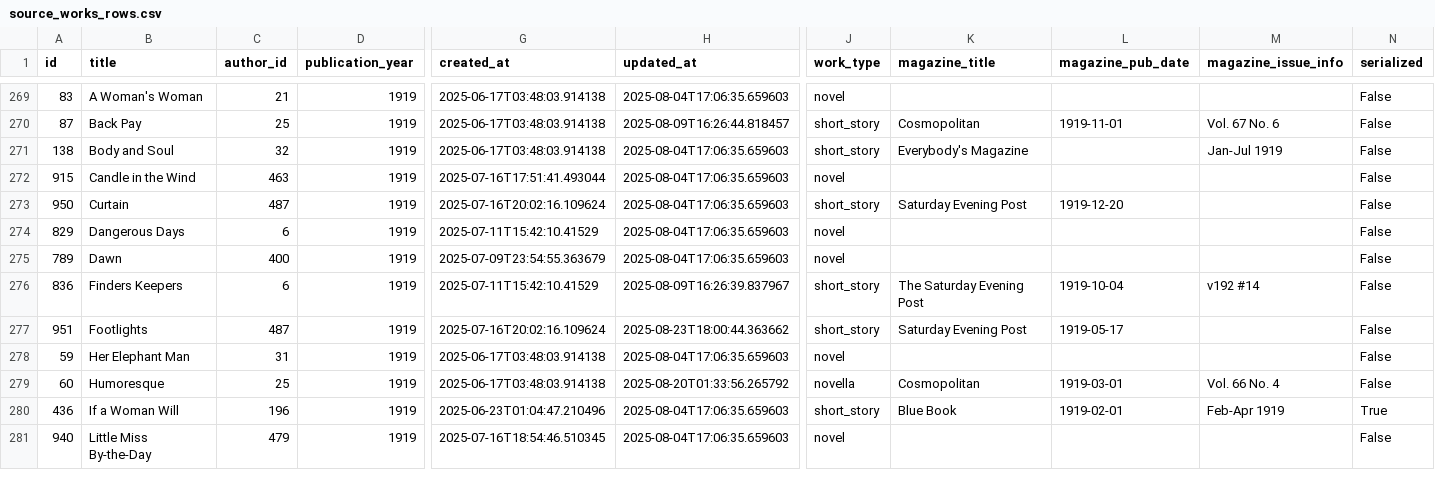
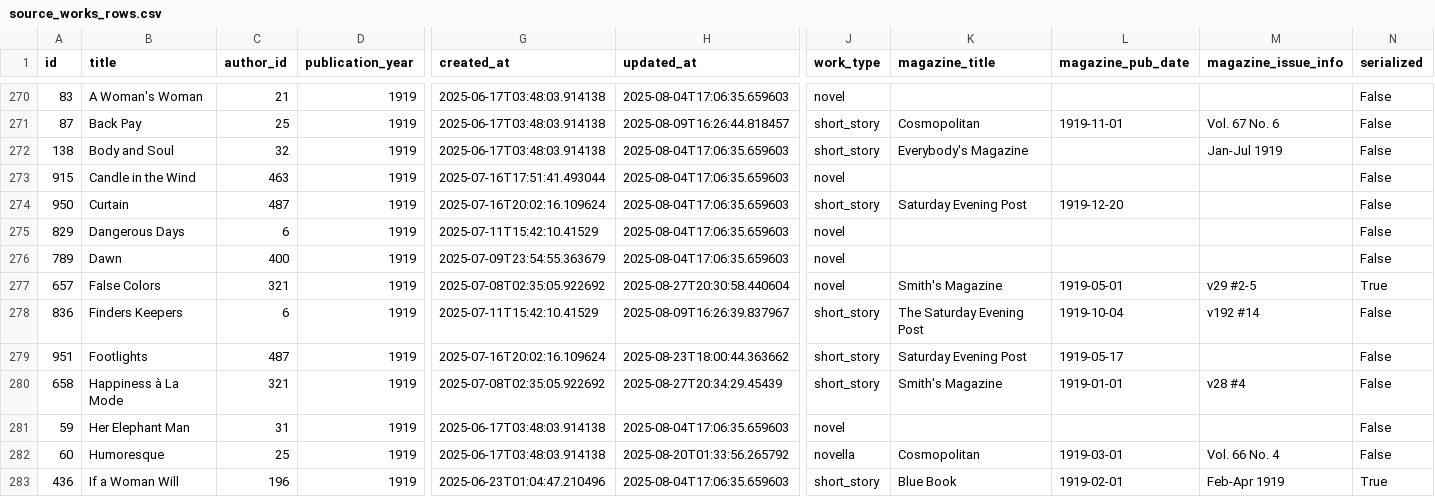
Before and after one commit to nonmodernist/her-hollywood-story, a CSV file: _backend/source-data/current/source_works_rows.csv, drawn as a sheet; only a part is shown, gaps mark what is left out; the shorter side is filled out with more unchanged rows; rows hold the shown columns only; the diff covers the shown part only; the diff names each change by its address in the sheet, - before the commit and + after, or states it on an @@ line.

Commit message:
update data

```diff
--- a/_backend/source-data/current/source_works_rows.csv
+++ b/_backend/source-data/current/source_works_rows.csv
+row 277: 657 | False Colors | 321 | 1919 | 2025-07-08T02:35:05.922692 | 2025-08-27T20:30:58.440604 | novel | Smith's Magazine | 1919-05-01 | v29 #2-5 | True
+row 280: 658 | Happiness à La Mode | 321 | 1919 | 2025-07-08T02:35:05.922692 | 2025-08-27T20:34:29.45439 | short_story | Smith's Magazine | 1919-01-01 | v28 #4 | False
```
Also changed, not shown: 7 added rows, 9 removed rows and 2 edited cells elsewhere in this file, _backend/source-data/current/authors_rows.csv, _backend/source-data/current/films_rows.csv, 40 other files.
